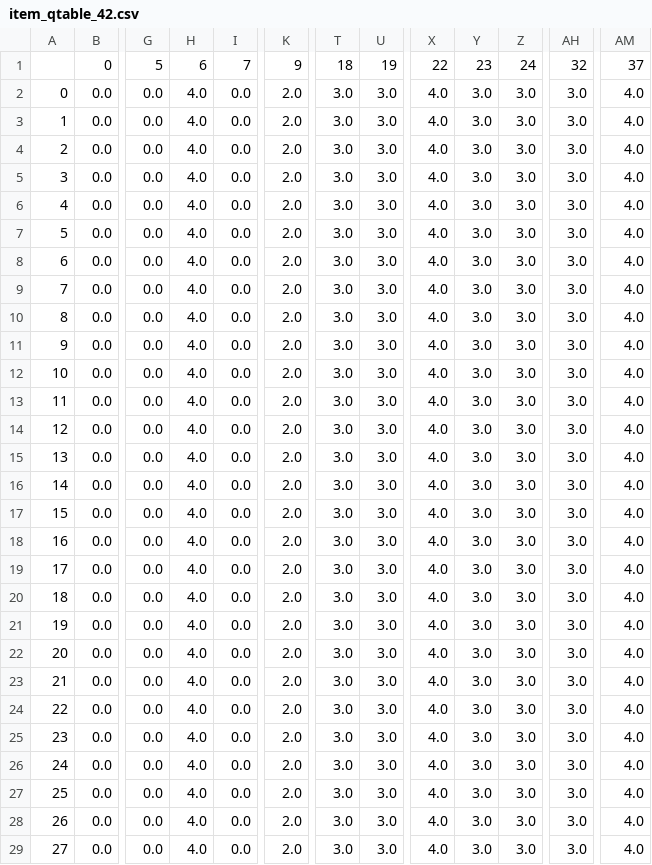
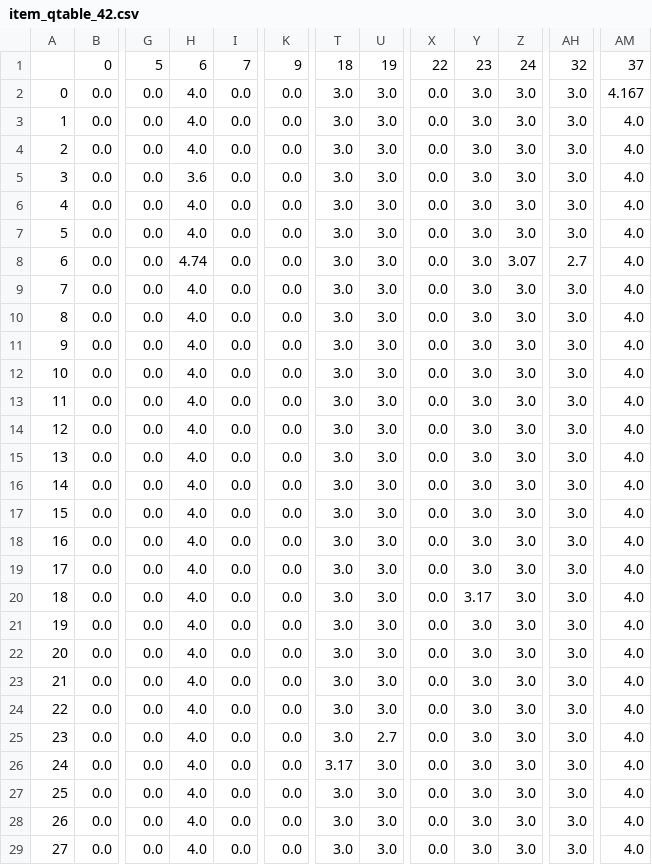
Before and after one commit to VictorWuyueXia/LLM_therapist, a CSV file: data/q_tables/item_qtable_42.csv, drawn as a sheet; only a part is shown, gaps mark what is left out; the diff covers the shown part only; the diff names each change by its address in the sheet, - before the commit and + after, or states it on an @@ line.

```diff
--- a/data/q_tables/item_qtable_42.csv
+++ b/data/q_tables/item_qtable_42.csv
-K2:K29: 2.0
+K2:K29: 0.0
-X2:X29: 4.0
+X2:X29: 0.0
-AM2: 4.0
+AM2: 4.167
-H5: 4.0
+H5: 3.6
-H8: 4.0
+H8: 4.74
-Z8: 3.0
+Z8: 3.07
-AH8: 3.0
+AH8: 2.7
-Y20: 3.0
+Y20: 3.17
-U25: 3.0
+U25: 2.7
-T26: 3.0
+T26: 3.17
```
Also changed, not shown: 22 edited cells elsewhere in this file, 13 other files.
